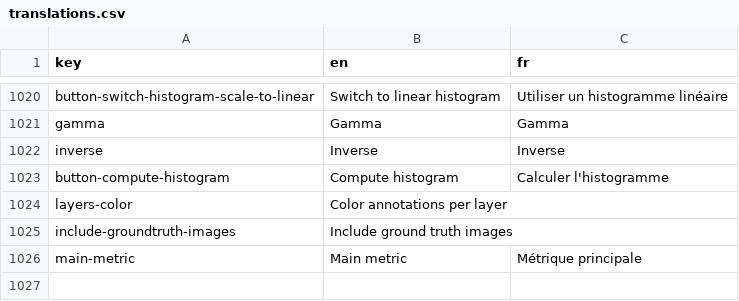
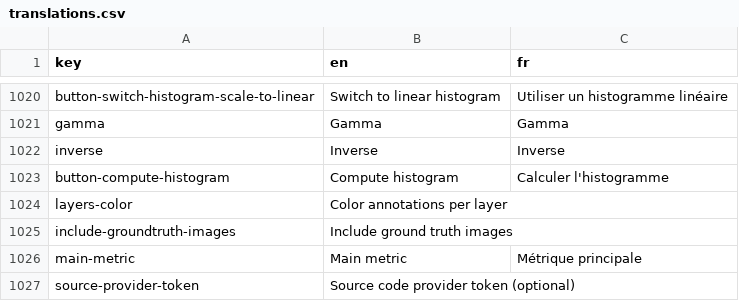
Before and after one commit to Neubias-WG5/Biaflows-Web-UI, a CSV file: src/locales/translations.csv, drawn as a sheet; only a part is shown, gaps mark what is left out; the diff names each change by its address in the sheet, - before the commit and + after, or states it on an @@ line.

Commit message:
Add support for source code provider token in trusted sources (missing translation)
Signed-off-by: Ulysse Rubens <urubens@uliege.be>

```diff
--- a/src/locales/translations.csv
+++ b/src/locales/translations.csv
+row 1027: source-provider-token | Source code provider token (optional)
```
